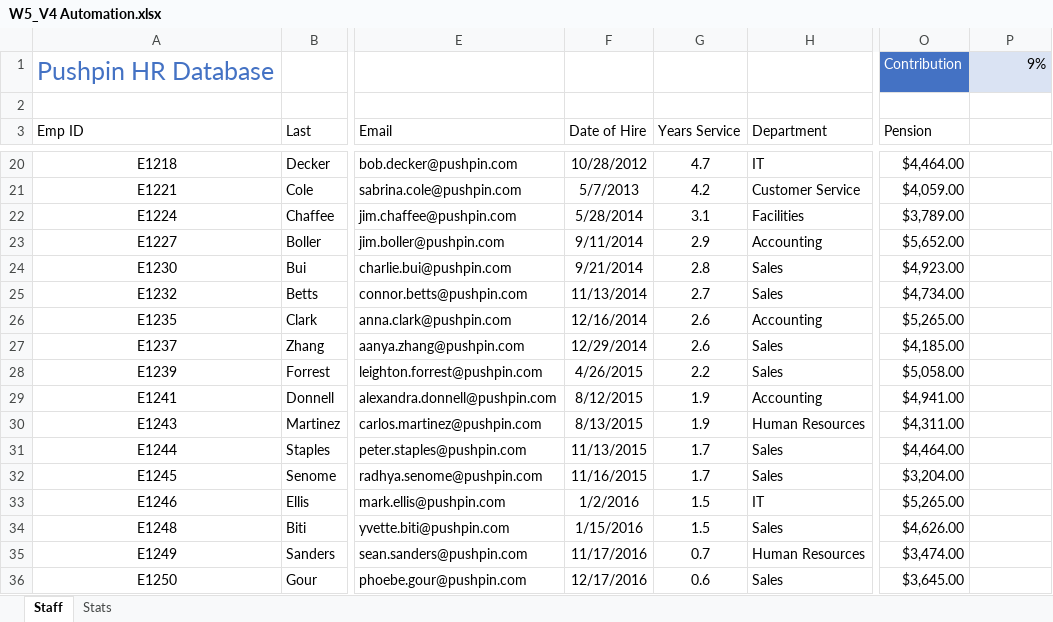
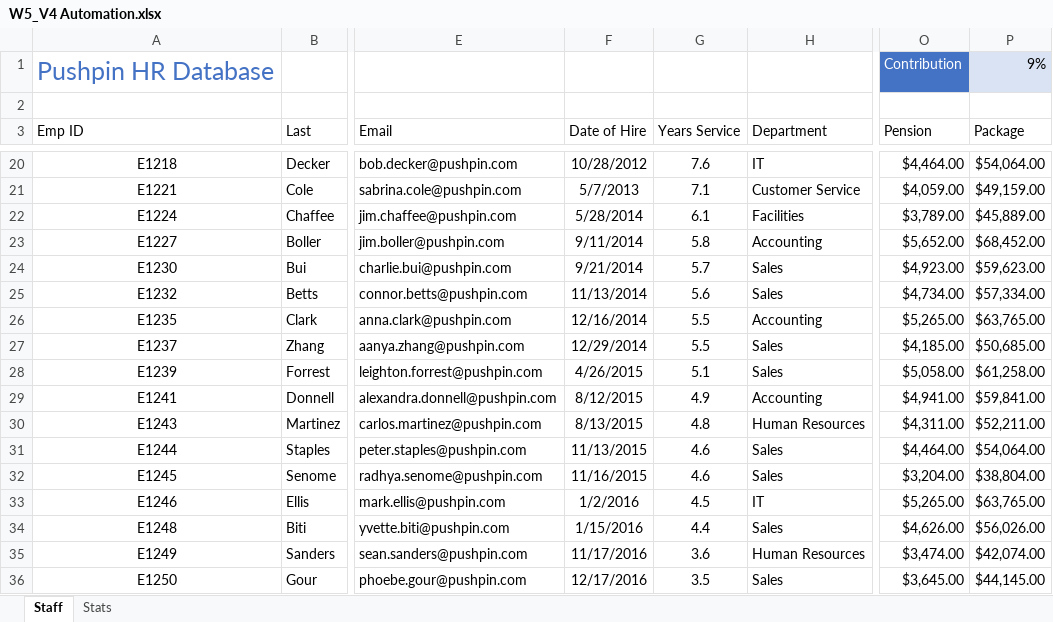
Before and after one commit to foongminwong/excel-skills-for-business, an Excel workbook: Intermediate I/Week 5/workbook/W5_V4 Automation.xlsx, sheet Staff, drawn as a sheet; only a part is shown, gaps mark what is left out; values as stored, in another font and other column widths than the file's, no borders; conditional formats and table styles not drawn; the diff covers the shown part only; the diff names each change by its address in the sheet, - before the commit and + after, or states it on an @@ line.

```diff
--- a/Intermediate I/Week 5/workbook/W5_V4 Automation.xlsx (sheet Staff)
+++ b/Intermediate I/Week 5/workbook/W5_V4 Automation.xlsx (sheet Staff)
-P3: (empty)
+P3: Package
-G20 (Years Service): 4.7
+G20 (Years Service): 7.6
-P20 (Package): (empty)
+P20 (Package): $54,064.00
-G21 (Years Service): 4.2
+G21 (Years Service): 7.1
-P21 (Package): (empty)
+P21 (Package): $49,159.00
-G22 (Years Service): 3.1
+G22 (Years Service): 6.1
-P22 (Package): (empty)
+P22 (Package): $45,889.00
-G23 (Years Service): 2.9
+G23 (Years Service): 5.8
-P23 (Package): (empty)
+P23 (Package): $68,452.00
-G24 (Years Service): 2.8
+G24 (Years Service): 5.7
-P24 (Package): (empty)
+P24 (Package): $59,623.00
-G25 (Years Service): 2.7
+G25 (Years Service): 5.6
-P25 (Package): (empty)
+P25 (Package): $57,334.00
-G26:G27 (Years Service): 2.6
+G26:G27 (Years Service): 5.5
-P26 (Package): (empty)
+P26 (Package): $63,765.00
-P27 (Package): (empty)
+P27 (Package): $50,685.00
-G28 (Years Service): 2.2
+G28 (Years Service): 5.1
-P28 (Package): (empty)
+P28 (Package): $61,258.00
-G29 (Years Service): 1.9
+G29 (Years Service): 4.9
-P29 (Package): (empty)
+P29 (Package): $59,841.00
-G30 (Years Service): 1.9
+G30 (Years Service): 4.8
-P30 (Package): (empty)
+P30 (Package): $52,211.00
-G31:G32 (Years Service): 1.7
+G31:G32 (Years Service): 4.6
-P31 (Package): (empty)
+P31 (Package): $54,064.00
-P32 (Package): (empty)
+P32 (Package): $38,804.00
-G33 (Years Service): 1.5
+G33 (Years Service): 4.5
-P33 (Package): (empty)
+P33 (Package): $63,765.00
-G34 (Years Service): 1.5
+G34 (Years Service): 4.4
-P34 (Package): (empty)
+P34 (Package): $56,026.00
-G35 (Years Service): 0.7
+G35 (Years Service): 3.6
-P35 (Package): (empty)
+P35 (Package): $42,074.00
-G36 (Years Service): 0.6
+G36 (Years Service): 3.5
-P36 (Package): (empty)
+P36 (Package): $44,145.00
```
Also changed, not shown: 2 added rows, 1 removed row and 36 edited cells elsewhere in this sheet, sheet Stats, charts or pictures, 2 other files.
